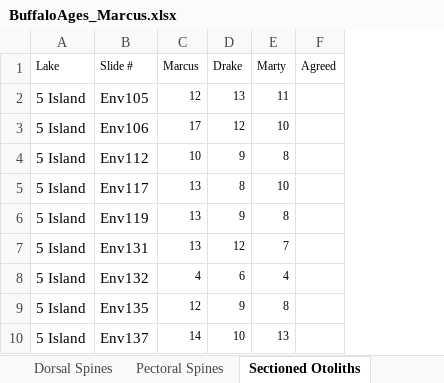
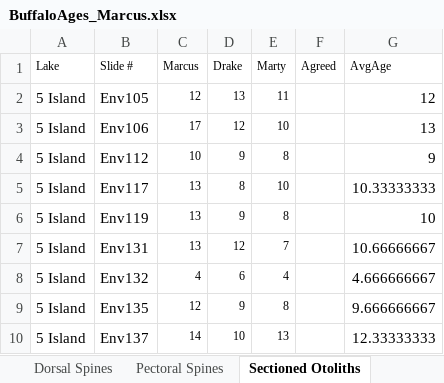
Before and after one commit to ReadingRailroad/BMB-COC, an Excel workbook: Marcus/BuffaloAges_Marcus.xlsx, sheet Sectioned Otoliths, drawn as a sheet; only a part is shown; values as stored, in another font and other column widths than the file's, no borders; the diff names each change by its address in the sheet, - before the commit and + after, or states it on an @@ line.

```diff
--- a/Marcus/BuffaloAges_Marcus.xlsx (sheet Sectioned Otoliths)
+++ b/Marcus/BuffaloAges_Marcus.xlsx (sheet Sectioned Otoliths)
+column G (AvgAge), rows 2-10: 12 | 13 | 9 | 10.33333333 | 10 | 10.66666667 | 4.666666667 | 9.666666667 | 12.33333333
```
Also changed, not shown: sheet CV Sheet, sheet Pectoral Spines, sheet Dorsal Spines, other sheet tabs, 2 other files.
